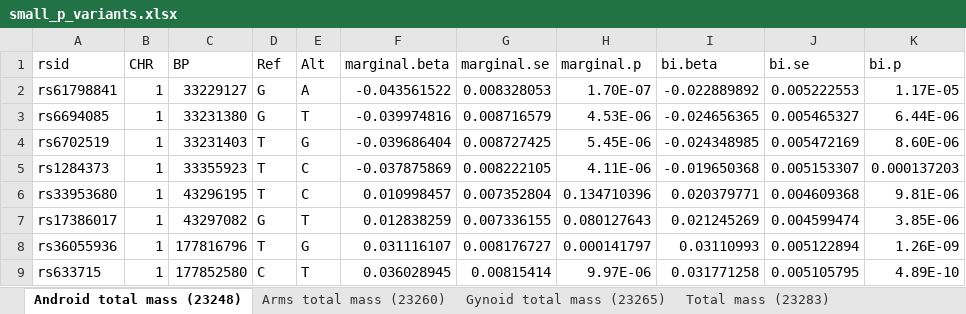
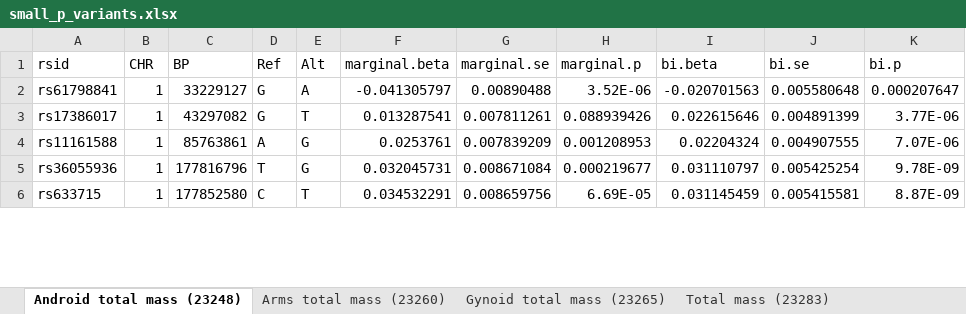
Before and after one commit to jianhuig/SyntheticSurrogateAnalysis, an Excel workbook: Result/MultiTotalMass/small_p_variants.xlsx, sheet Android total mass (23248), drawn as a sheet; only a part is shown; values as stored, in another font and other column widths than the file's, no cell formats; removed rows and columns are numbered as before the commit, all else as after; the diff covers the shown part only; the diff names each change by its address in the sheet, - before the commit and + after, or states it on an @@ line.

```diff
--- a/Result/MultiTotalMass/small_p_variants.xlsx (sheet Android total mass (23248))
+++ b/Result/MultiTotalMass/small_p_variants.xlsx (sheet Android total mass (23248))
-F2 (marginal.beta): -0.043561522
+F2 (marginal.beta): -0.041305797
-G2 (marginal.se): 0.008328053
+G2 (marginal.se): 0.00890488
-H2 (marginal.p): 1.70E-07
+H2 (marginal.p): 3.52E-06
-I2 (bi.beta): -0.022889892
+I2 (bi.beta): -0.020701563
-J2 (bi.se): 0.005222553
+J2 (bi.se): 0.005580648
-K2 (bi.p): 1.17E-05
+K2 (bi.p): 0.000207647
-row 3: rs6694085 | 1 | 33231380 | G | T | -0.039974816 | 0.008716579 | 4.53E-06 | -0.024656365 | 0.005465327 | 6.44E-06
-row 4: rs6702519 | 1 | 33231403 | T | G | -0.039686404 | 0.008727425 | 5.45E-06 | -0.024348985 | 0.005472169 | 8.60E-06
-row 5: rs1284373 | 1 | 33355923 | T | C | -0.037875869 | 0.008222105 | 4.11E-06 | -0.019650368 | 0.005153307 | 0.000137203
-row 6: rs33953680 | 1 | 43296195 | T | C | 0.010998457 | 0.007352804 | 0.134710396 | 0.020379771 | 0.004609368 | 9.81E-06
-F3 (marginal.beta): 0.012838259
+F3 (marginal.beta): 0.013287541
-G3 (marginal.se): 0.007336155
+G3 (marginal.se): 0.007811261
-H3 (marginal.p): 0.080127643
+H3 (marginal.p): 0.088939426
-I3 (bi.beta): 0.021245269
+I3 (bi.beta): 0.022615646
-J3 (bi.se): 0.004599474
+J3 (bi.se): 0.004891399
-K3 (bi.p): 3.85E-06
+K3 (bi.p): 3.77E-06
+row 4: rs11161588 | 1 | 85763861 | A | G | 0.0253761 | 0.007839209 | 0.001208953 | 0.02204324 | 0.004907555 | 7.07E-06
-F5 (marginal.beta): 0.031116107
+F5 (marginal.beta): 0.032045731
-G5 (marginal.se): 0.008176727
+G5 (marginal.se): 0.008671084
-H5 (marginal.p): 0.000141797
+H5 (marginal.p): 0.000219677
-I5 (bi.beta): 0.03110993
+I5 (bi.beta): 0.031110797
-J5 (bi.se): 0.005122894
+J5 (bi.se): 0.005425254
-K5 (bi.p): 1.26E-09
+K5 (bi.p): 9.78E-09
-F6 (marginal.beta): 0.036028945
+F6 (marginal.beta): 0.034532291
-G6 (marginal.se): 0.00815414
+G6 (marginal.se): 0.008659756
-H6 (marginal.p): 9.97E-06
+H6 (marginal.p): 6.69E-05
-I6 (bi.beta): 0.031771258
+I6 (bi.beta): 0.031145459
-J6 (bi.se): 0.005105795
+J6 (bi.se): 0.005415581
-K6 (bi.p): 4.89E-10
+K6 (bi.p): 8.87E-09
```
Also changed, not shown: 30 added rows, 75 removed rows and 750 edited cells elsewhere in this sheet, sheet Gynoid total mass (23265), sheet Total mass (23283), sheet Legs total mass (23277), sheet Trunk total mass (23287), sheet Arms total mass (23260), cell formats, 9 other files.
